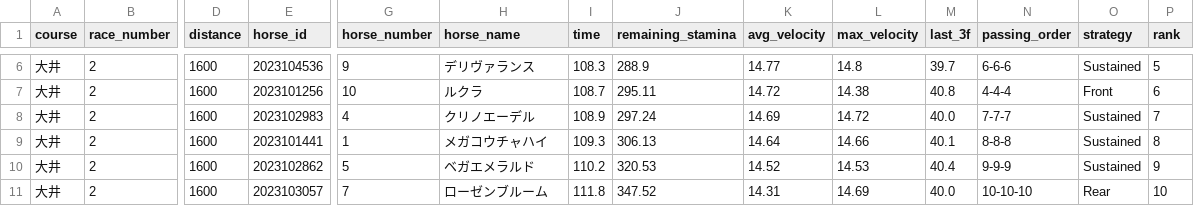
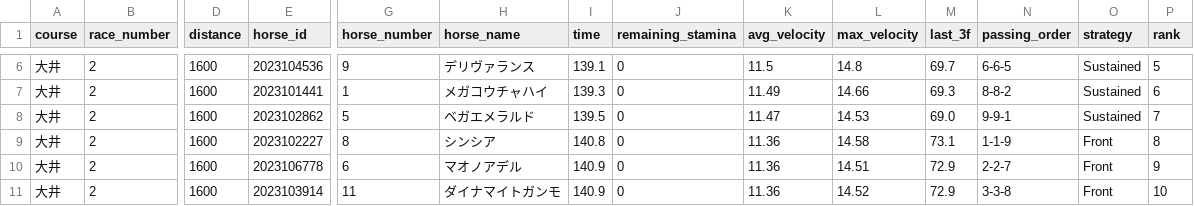
Before and after one commit to My-Game-Manage/NKSimulator, a CSV file: results/simulation_20260325.csv, drawn as a sheet; only a part is shown, gaps mark what is left out; removed rows and columns are numbered as before the commit, all else as after; rows hold the shown columns only; the diff covers the shown part only; the diff names each change by its address in the sheet, - before the commit and + after, or states it on an @@ line.

```diff
--- a/results/simulation_20260325.csv
+++ b/results/simulation_20260325.csv
-I6 (time): 108.3
+I6 (time): 139.1
-J6 (remaining_stamina): 288.9
+J6 (remaining_stamina): 0
-K6 (avg_velocity): 14.77
+K6 (avg_velocity): 11.5
-M6 (last_3f): 39.7
+M6 (last_3f): 69.7
-N6 (passing_order): 6-6-6
+N6 (passing_order): 6-6-5
-row 7: 大井 | 2 | 1600 | 2023101256 | 10 | ルクラ | 108.7 | 295.11 | 14.72 | 14.38 | 40.8 | 4-4-4 | Front | 6
-row 8: 大井 | 2 | 1600 | 2023102983 | 4 | クリノエーデル | 108.9 | 297.24 | 14.69 | 14.72 | 40.0 | 7-7-7 | Sustained | 7
-I7 (time): 109.3
+I7 (time): 139.3
-J7 (remaining_stamina): 306.13
+J7 (remaining_stamina): 0
-K7 (avg_velocity): 14.64
+K7 (avg_velocity): 11.49
-M7 (last_3f): 40.1
+M7 (last_3f): 69.3
-N7 (passing_order): 8-8-8
+N7 (passing_order): 8-8-2
-P7 (rank): 8
+P7 (rank): 6
-I8 (time): 110.2
+I8 (time): 139.5
-J8 (remaining_stamina): 320.53
+J8 (remaining_stamina): 0
-K8 (avg_velocity): 14.52
+K8 (avg_velocity): 11.47
-M8 (last_3f): 40.4
+M8 (last_3f): 69.0
-N8 (passing_order): 9-9-9
+N8 (passing_order): 9-9-1
-P8 (rank): 9
+P8 (rank): 7
+row 9: 大井 | 2 | 1600 | 2023102227 | 8 | シンシア | 140.8 | 0 | 11.36 | 14.58 | 73.1 | 1-1-9 | Front | 8
-E10 (horse_id): 2023103057
+E10 (horse_id): 2023106778
-G10 (horse_number): 7
+G10 (horse_number): 6
-H10 (horse_name): ローゼンブルーム
+H10 (horse_name): マオノアデル
-I10 (time): 111.8
+I10 (time): 140.9
-J10 (remaining_stamina): 347.52
+J10 (remaining_stamina): 0
-K10 (avg_velocity): 14.31
+K10 (avg_velocity): 11.36
-L10 (max_velocity): 14.69
+L10 (max_velocity): 14.51
-M10 (last_3f): 40.0
+M10 (last_3f): 72.9
-N10 (passing_order): 10-10-10
+N10 (passing_order): 2-2-7
-O10 (strategy): Rear
+O10 (strategy): Front
-P10 (rank): 10
+P10 (rank): 9
+row 11: 大井 | 2 | 1600 | 2023103914 | 11 | ダイナマイトガンモ | 140.9 | 0 | 11.36 | 14.52 | 72.9 | 3-3-8 | Front | 10
```
Also changed, not shown: 1 added row, 1 removed row and 39 edited cells elsewhere in this file.
